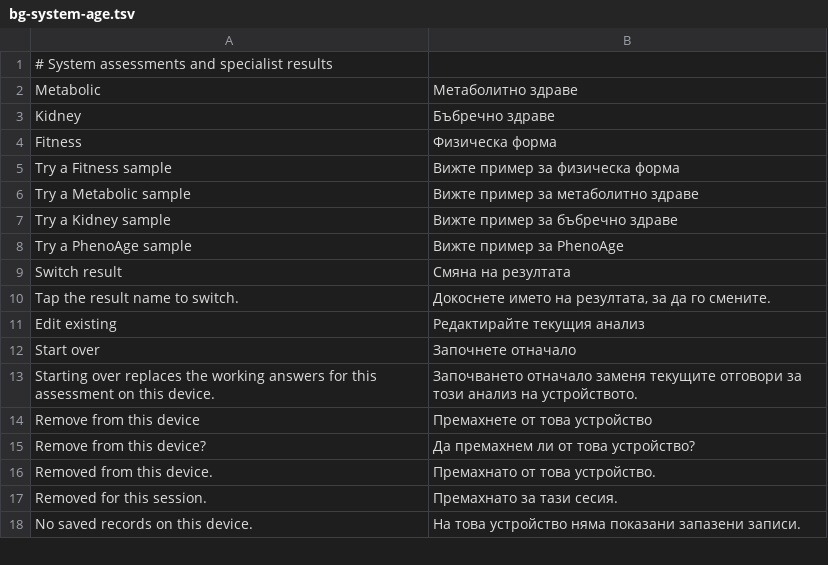
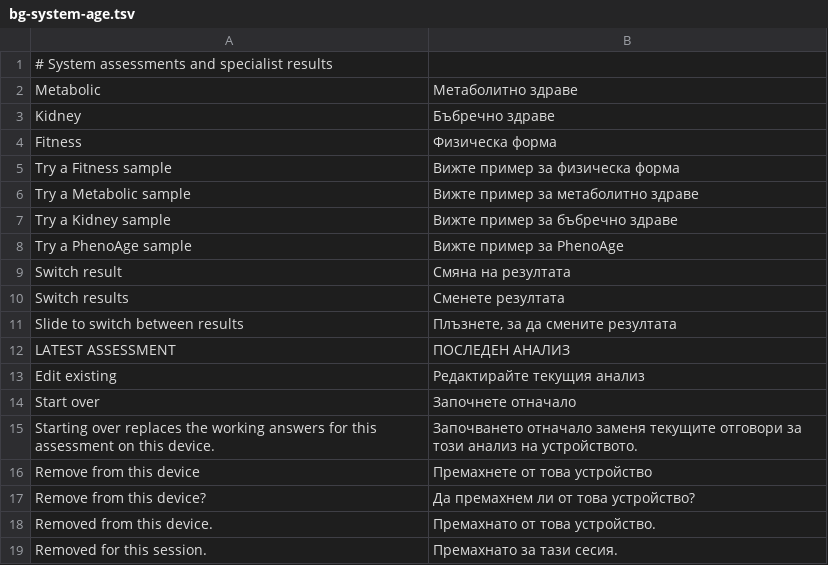
Before and after one commit to georgi-cole/geneticage, a TSV file: design/localization/bg-system-age.tsv, drawn as a sheet; only a part is shown; the shorter side is filled out with more unchanged rows; removed rows and columns are numbered as before the commit, all else as after; the diff names each change by its address in the sheet, - before the commit and + after, or states it on an @@ line.

Commit message:
Swipe between Overview results and reopen saved samples

```diff
--- a/design/localization/bg-system-age.tsv
+++ b/design/localization/bg-system-age.tsv
-row 10: Tap the result name to switch. | Докоснете името на резултата, за да го смените.
+row 10: Switch results | Сменете резултата
+row 11: Slide to switch between results | Плъзнете, за да смените резултата
+row 12: LATEST ASSESSMENT | ПОСЛЕДЕН АНАЛИЗ
```
Also changed, not shown: 10 other files.
